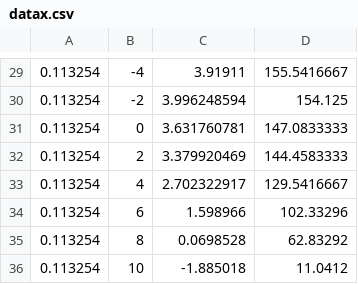
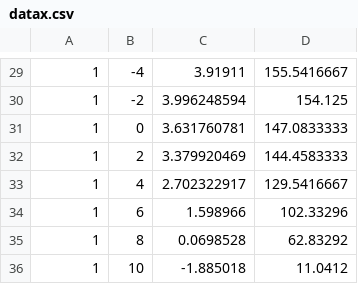
Before and after one commit to yonghoonlee/HKTCCD, a CSV file: datax.csv, drawn as a sheet; only a part is shown, gaps mark what is left out; the diff covers the shown part only.

```diff
--- a/datax.csv
+++ b/datax.csv
@@ -29,8 +29,8 @@
-0.113254,-4,3.91911,155.5416667
-0.113254,-2,3.996248594,154.125
-0.113254,0,3.631760781,147.0833333
-0.113254,2,3.379920469,144.4583333
-0.113254,4,2.702322917,129.5416667
-0.113254,6,1.598966,102.33296
-0.113254,8,0.0698528,62.83292
-0.113254,10,-1.885018,11.0412
+1,-4,3.91911,155.5416667
+1,-2,3.996248594,154.125
+1,0,3.631760781,147.0833333
+1,2,3.379920469,144.4583333
+1,4,2.702322917,129.5416667
+1,6,1.598966,102.33296
+1,8,0.0698528,62.83292
+1,10,-1.885018,11.0412
```
Also changed, not shown: 28 edited cells elsewhere in this file.
